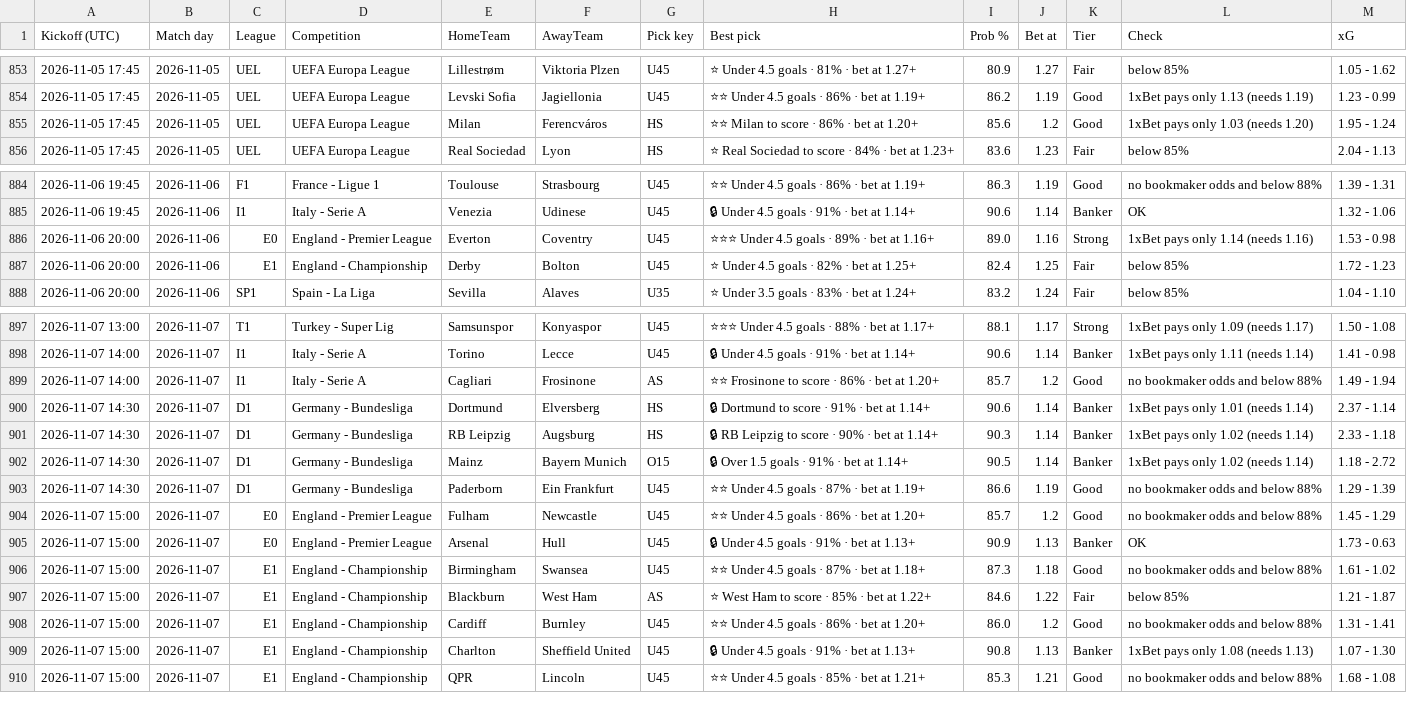
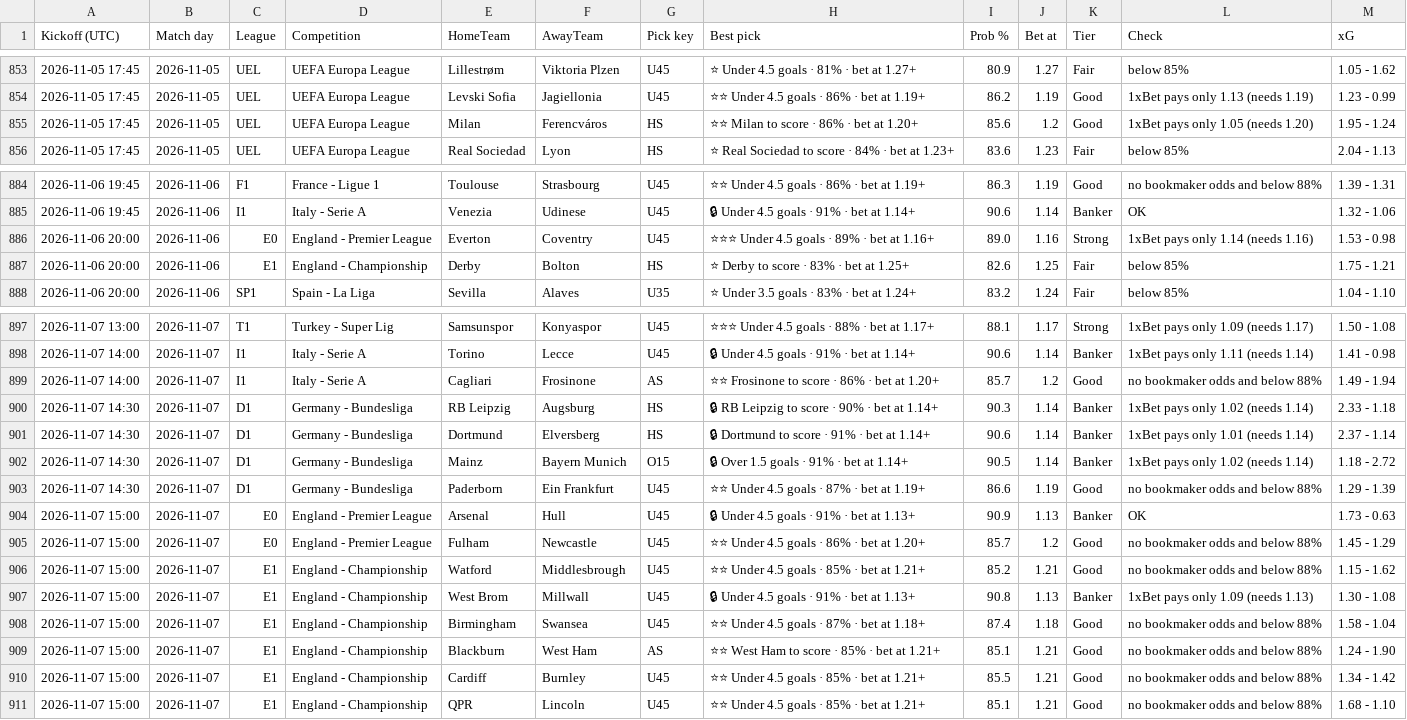
Before and after one commit to tambejasparh/epl-value-dashboard, a CSV file: best_picks_log.csv, drawn as a sheet; only a part is shown, gaps mark what is left out; the diff covers the shown part only.

```diff
--- a/best_picks_log.csv
+++ b/best_picks_log.csv
@@ -854,3 +854,3 @@ Kickoff (UTC),Match day,League,Competition,HomeTeam,AwayTeam,Pick key,Best pick,
 2026-11-05 17:45,2026-11-05,UEL,UEFA Europa League,Levski Sofia,Jagiellonia,U45,⭐⭐ Under 4.5 goals · 86% · bet at 1.19+,86.2,1.19,Good,1xBet pays only 1.13 (needs 1.19),1.23 - 0.99
-2026-11-05 17:45,2026-11-05,UEL,UEFA Europa League,Milan,Ferencváros,HS,⭐⭐ Milan to score · 86% · bet at 1.20+,85.6,1.2,Good,1xBet pays only 1.03 (needs 1.20),1.95 - 1.24
+2026-11-05 17:45,2026-11-05,UEL,UEFA Europa League,Milan,Ferencváros,HS,⭐⭐ Milan to score · 86% · bet at 1.20+,85.6,1.2,Good,1xBet pays only 1.05 (needs 1.20),1.95 - 1.24
 2026-11-05 17:45,2026-11-05,UEL,UEFA Europa League,Real Sociedad,Lyon,HS,⭐ Real Sociedad to score · 84% · bet at 1.23+,83.6,1.23,Fair,below 85%,2.04 - 1.13
@@ -886,3 +886,3 @@ Kickoff (UTC),Match day,League,Competition,HomeTeam,AwayTeam,Pick key,Best pick,
 2026-11-06 20:00,2026-11-06,E0,England - Premier League,Everton,Coventry,U45,⭐⭐⭐ Under 4.5 goals · 89% · bet at 1.16+,89.0,1.16,Strong,1xBet pays only 1.14 (needs 1.16),1.53 - 0.98
-2026-11-06 20:00,2026-11-06,E1,England - Championship,Derby,Bolton,U45,⭐ Under 4.5 goals · 82% · bet at 1.25+,82.4,1.25,Fair,below 85%,1.72 - 1.23
+2026-11-06 20:00,2026-11-06,E1,England - Championship,Derby,Bolton,HS,⭐ Derby to score · 83% · bet at 1.25+,82.6,1.25,Fair,below 85%,1.75 - 1.21
 2026-11-06 20:00,2026-11-06,SP1,Spain - La Liga,Sevilla,Alaves,U35,⭐ Under 3.5 goals · 83% · bet at 1.24+,83.2,1.24,Fair,below 85%,1.04 - 1.10
@@ -899,12 +899,13 @@ Kickoff (UTC),Match day,League,Competition,HomeTeam,AwayTeam,Pick key,Best pick,
 2026-11-07 14:00,2026-11-07,I1,Italy - Serie A,Cagliari,Frosinone,AS,⭐⭐ Frosinone to score · 86% · bet at 1.20+,85.7,1.2,Good,no bookmaker odds and below 88%,1.49 - 1.94
+2026-11-07 14:30,2026-11-07,D1,Germany - Bundesliga,RB Leipzig,Augsburg,HS,🔒 RB Leipzig to score · 90% · bet at 1.14+,90.3,1.14,Banker,1xBet pays only 1.02 (needs 1.14),2.33 - 1.18
 2026-11-07 14:30,2026-11-07,D1,Germany - Bundesliga,Dortmund,Elversberg,HS,🔒 Dortmund to score · 91% · bet at 1.14+,90.6,1.14,Banker,1xBet pays only 1.01 (needs 1.14),2.37 - 1.14
-2026-11-07 14:30,2026-11-07,D1,Germany - Bundesliga,RB Leipzig,Augsburg,HS,🔒 RB Leipzig to score · 90% · bet at 1.14+,90.3,1.14,Banker,1xBet pays only 1.02 (needs 1.14),2.33 - 1.18
 2026-11-07 14:30,2026-11-07,D1,Germany - Bundesliga,Mainz,Bayern Munich,O15,🔒 Over 1.5 goals · 91% · bet at 1.14+,90.5,1.14,Banker,1xBet pays only 1.02 (needs 1.14),1.18 - 2.72
 2026-11-07 14:30,2026-11-07,D1,Germany - Bundesliga,Paderborn,Ein Frankfurt,U45,⭐⭐ Under 4.5 goals · 87% · bet at 1.19+,86.6,1.19,Good,no bookmaker odds and below 88%,1.29 - 1.39
+2026-11-07 15:00,2026-11-07,E0,England - Premier League,Arsenal,Hull,U45,🔒 Under 4.5 goals · 91% · bet at 1.13+,90.9,1.13,Banker,OK,1.73 - 0.63
 2026-11-07 15:00,2026-11-07,E0,England - Premier League,Fulham,Newcastle,U45,⭐⭐ Under 4.5 goals · 86% · bet at 1.20+,85.7,1.2,Good,no bookmaker odds and below 88%,1.45 - 1.29
-2026-11-07 15:00,2026-11-07,E0,England - Premier League,Arsenal,Hull,U45,🔒 Under 4.5 goals · 91% · bet at 1.13+,90.9,1.13,Banker,OK,1.73 - 0.63
-2026-11-07 15:00,2026-11-07,E1,England - Championship,Birmingham,Swansea,U45,⭐⭐ Under 4.5 goals · 87% · bet at 1.18+,87.3,1.18,Good,no bookmaker odds and below 88%,1.61 - 1.02
-2026-11-07 15:00,2026-11-07,E1,England - Championship,Blackburn,West Ham,AS,⭐ West Ham to score · 85% · bet at 1.22+,84.6,1.22,Fair,below 85%,1.21 - 1.87
-2026-11-07 15:00,2026-11-07,E1,England - Championship,Cardiff,Burnley,U45,⭐⭐ Under 4.5 goals · 86% · bet at 1.20+,86.0,1.2,Good,no bookmaker odds and below 88%,1.31 - 1.41
-2026-11-07 15:00,2026-11-07,E1,England - Championship,Charlton,Sheffield United,U45,🔒 Under 4.5 goals · 91% · bet at 1.13+,90.8,1.13,Banker,1xBet pays only 1.08 (needs 1.13),1.07 - 1.30
-2026-11-07 15:00,2026-11-07,E1,England - Championship,QPR,Lincoln,U45,⭐⭐ Under 4.5 goals · 85% · bet at 1.21+,85.3,1.21,Good,no bookmaker odds and below 88%,1.68 - 1.08
+2026-11-07 15:00,2026-11-07,E1,England - Championship,Watford,Middlesbrough,U45,⭐⭐ Under 4.5 goals · 85% · bet at 1.21+,85.2,1.21,Good,no bookmaker odds and below 88%,1.15 - 1.62
+2026-11-07 15:00,2026-11-07,E1,England - Championship,West Brom,Millwall,U45,🔒 Under 4.5 goals · 91% · bet at 1.13+,90.8,1.13,Banker,1xBet pays only 1.09 (needs 1.13),1.30 - 1.08
+2026-11-07 15:00,2026-11-07,E1,England - Championship,Birmingham,Swansea,U45,⭐⭐ Under 4.5 goals · 87% · bet at 1.18+,87.4,1.18,Good,no bookmaker odds and below 88%,1.58 - 1.04
+2026-11-07 15:00,2026-11-07,E1,England - Championship,Blackburn,West Ham,AS,⭐⭐ West Ham to score · 85% · bet at 1.21+,85.1,1.21,Good,no bookmaker odds and below 88%,1.24 - 1.90
+2026-11-07 15:00,2026-11-07,E1,England - Championship,Cardiff,Burnley,U45,⭐⭐ Under 4.5 goals · 85% · bet at 1.21+,85.5,1.21,Good,no bookmaker odds and below 88%,1.34 - 1.42
+2026-11-07 15:00,2026-11-07,E1,England - Championship,QPR,Lincoln,U45,⭐⭐ Under 4.5 goals · 85% · bet at 1.21+,85.1,1.21,Good,no bookmaker odds and below 88%,1.68 - 1.10
```
Also changed, not shown: 1 removed row, 9 moved rows and 17 edited cells elsewhere in this file, data_snapshot/af_odds.csv, data_snapshot/af_players.csv, 9 other files.
